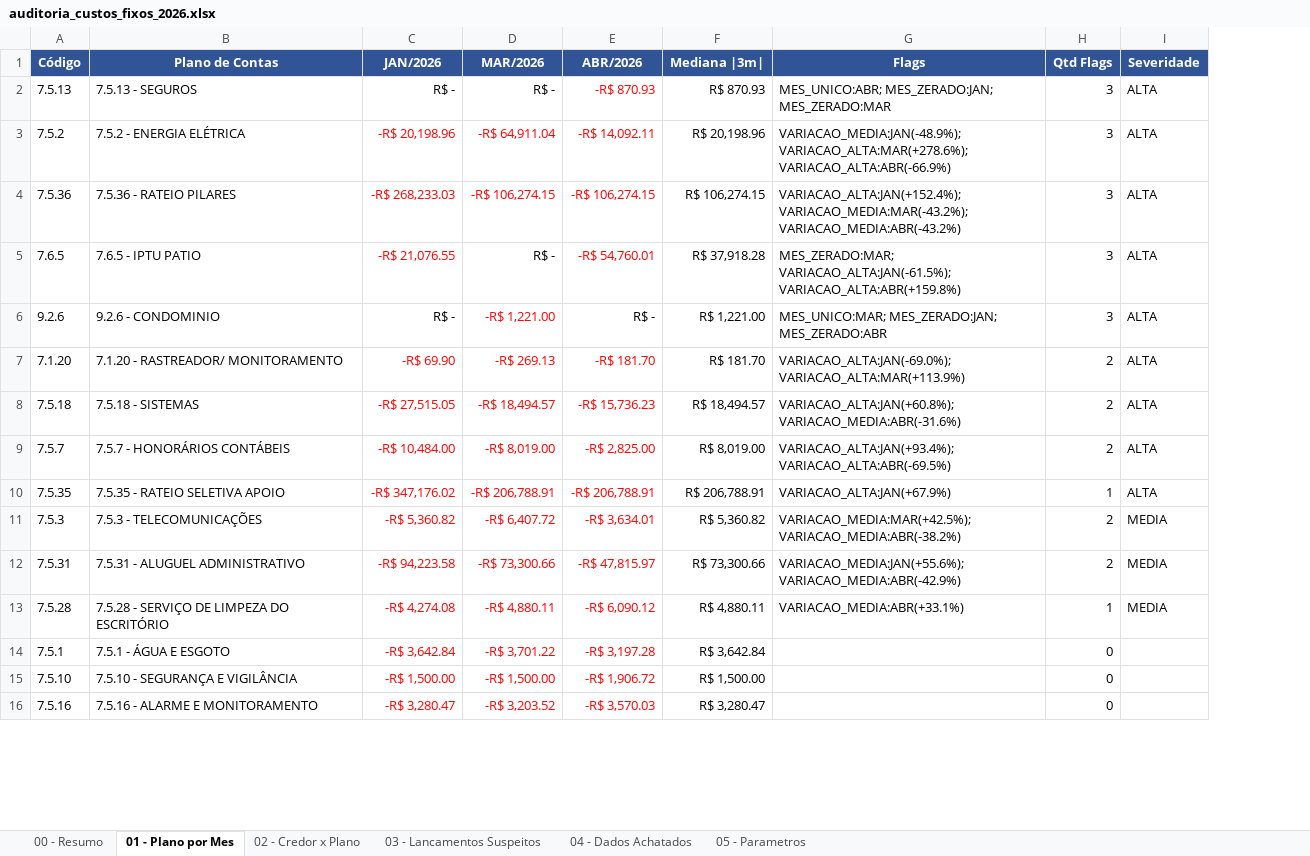
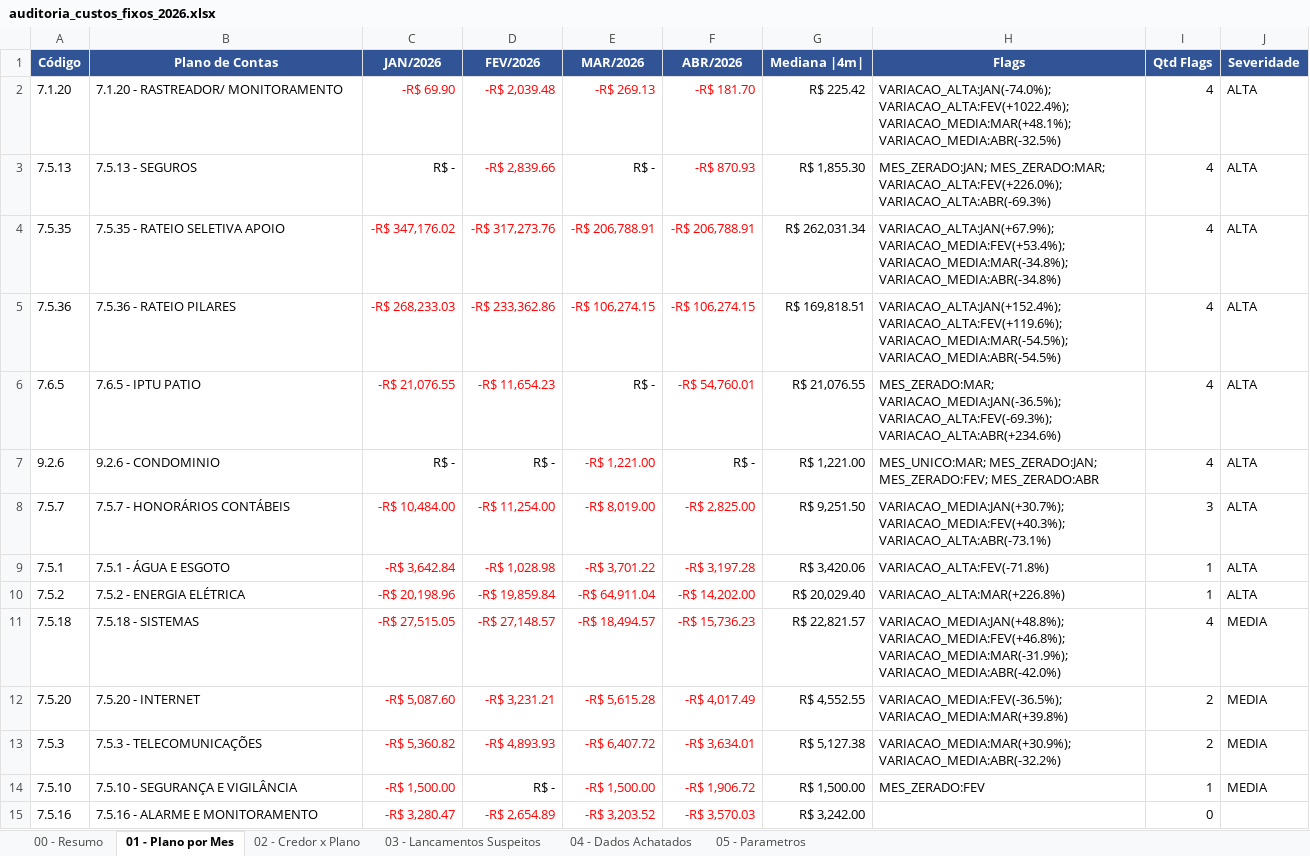
Before and after one commit to JulioOli/Cofre_Obsidian, an Excel workbook: 02-Referencias/auditoria_custos_fixos_2026.xlsx, sheet 01 - Plano por Mes, drawn as a sheet; only a part is shown; values as stored, in another font and other column widths than the file's, no borders; conditional formats not drawn; removed rows and columns are numbered as before the commit, all else as after; the diff covers the shown part only; the diff names each change by its address in the sheet, - before the commit and + after, or states it on an @@ line.

```diff
--- a/02-Referencias/auditoria_custos_fixos_2026.xlsx (sheet 01 - Plano por Mes)
+++ b/02-Referencias/auditoria_custos_fixos_2026.xlsx (sheet 01 - Plano por Mes)
+column D (FEV/2026), row 3: -R$ 2,839.66; rows 5-9: -R$ 233,362.86 | -R$ 11,654.23 | R$ - | -R$ 11,254.00 | -R$ 1,028.98; rows 13-15: -R$ 4,893.93 | R$ - | -R$ 2,654.89
-column F (Mediana |3m|), row 2: R$ 870.93; rows 4-6: R$ 106,274.15 | R$ 37,918.28 | R$ 1,221.00; rows 9-11: R$ 8,019.00 | R$ 206,788.91 | R$ 5,360.82; rows 15-16: R$ 1,500.00 | R$ 3,280.47
+column G (Mediana |4m|), row 3: R$ 1,855.30; rows 5-9: R$ 169,818.51 | R$ 21,076.55 | R$ 1,221.00 | R$ 9,251.50 | R$ 3,420.06; rows 13-15: R$ 5,127.38 | R$ 1,500.00 | R$ 3,242.00
+row 2: 7.1.20 | 7.1.20 - RASTREADOR/ MONITORAMENTO | -R$ 69.90 | -R$ 2,039.48 | -R$ 269.13 | -R$ 181.70 | R$ 225.42 | VARIACAO_ALTA:JAN(-74.0%); VARIACAO_ALTA:FEV(+1022.4%); VARIACAO_MEDIA:MAR(+48.1%); VARIACAO_MEDIA:ABR(-32.5%) | 4 | ALTA
-H3 (Flags): MES_UNICO:ABR; MES_ZERADO:JAN; MES_ZERADO:MAR
+H3 (Flags): MES_ZERADO:JAN; MES_ZERADO:MAR; VARIACAO_ALTA:FEV(+226.0%); VARIACAO_ALTA:ABR(-69.3%)
-I3 (Qtd Flags): 3
+I3 (Qtd Flags): 4
-row 3: 7.5.2 | 7.5.2 - ENERGIA ELÉTRICA | -R$ 20,198.96 | -R$ 64,911.04 | -R$ 14,092.11 | R$ 20,198.96 | VARIACAO_MEDIA:JAN(-48.9%); VARIACAO_ALTA:MAR(+278.6%); VARIACAO_ALTA:ABR(-66.9%) | 3 | ALTA
+row 4: 7.5.35 | 7.5.35 - RATEIO SELETIVA APOIO | -R$ 347,176.02 | -R$ 317,273.76 | -R$ 206,788.91 | -R$ 206,788.91 | R$ 262,031.34 | VARIACAO_ALTA:JAN(+67.9%); VARIACAO_MEDIA:FEV(+53.4%); VARIACAO_MEDIA:MAR(-34.8%); VARIACAO_MEDIA:ABR(-34.8%) | 4 | ALTA
-H5 (Flags): VARIACAO_ALTA:JAN(+152.4%); VARIACAO_MEDIA:MAR(-43.2%); VARIACAO_MEDIA:ABR(-43.2%)
+H5 (Flags): VARIACAO_ALTA:JAN(+152.4%); VARIACAO_ALTA:FEV(+119.6%); VARIACAO_MEDIA:MAR(-54.5%); VARIACAO_MEDIA:ABR(-54.5%)
-I5:I7 (Qtd Flags): 3
+I5:I7 (Qtd Flags): 4
-H6 (Flags): MES_ZERADO:MAR; VARIACAO_ALTA:JAN(-61.5%); VARIACAO_ALTA:ABR(+159.8%)
+H6 (Flags): MES_ZERADO:MAR; VARIACAO_MEDIA:JAN(-36.5%); VARIACAO_ALTA:FEV(-69.3%); VARIACAO_ALTA:ABR(+234.6%)
-H7 (Flags): MES_UNICO:MAR; MES_ZERADO:JAN; MES_ZERADO:ABR
+H7 (Flags): MES_UNICO:MAR; MES_ZERADO:JAN; MES_ZERADO:FEV; MES_ZERADO:ABR
-row 7: 7.1.20 | 7.1.20 - RASTREADOR/ MONITORAMENTO | -R$ 69.90 | -R$ 269.13 | -R$ 181.70 | R$ 181.70 | VARIACAO_ALTA:JAN(-69.0%); VARIACAO_ALTA:MAR(+113.9%) | 2 | ALTA
-row 8: 7.5.18 | 7.5.18 - SISTEMAS | -R$ 27,515.05 | -R$ 18,494.57 | -R$ 15,736.23 | R$ 18,494.57 | VARIACAO_ALTA:JAN(+60.8%); VARIACAO_MEDIA:ABR(-31.6%) | 2 | ALTA
-H8 (Flags): VARIACAO_ALTA:JAN(+93.4%); VARIACAO_ALTA:ABR(-69.5%)
+H8 (Flags): VARIACAO_MEDIA:JAN(+30.7%); VARIACAO_MEDIA:FEV(+40.3%); VARIACAO_ALTA:ABR(-73.1%)
-I8 (Qtd Flags): 2
+I8 (Qtd Flags): 3
-A9 (Código): 7.5.35
+A9 (Código): 7.5.1
-B9 (Plano de Contas): 7.5.35 - RATEIO SELETIVA APOIO
+B9 (Plano de Contas): 7.5.1 - ÁGUA E ESGOTO
-C9 (JAN/2026): -R$ 347,176.02
+C9 (JAN/2026): -R$ 3,642.84
-E9 (MAR/2026): -R$ 206,788.91
+E9 (MAR/2026): -R$ 3,701.22
-F9 (ABR/2026): -R$ 206,788.91
+F9 (ABR/2026): -R$ 3,197.28
-H9 (Flags): VARIACAO_ALTA:JAN(+67.9%)
+H9 (Flags): VARIACAO_ALTA:FEV(-71.8%)
+row 10: 7.5.2 | 7.5.2 - ENERGIA ELÉTRICA | -R$ 20,198.96 | -R$ 19,859.84 | -R$ 64,911.04 | -R$ 14,202.00 | R$ 20,029.40 | VARIACAO_ALTA:MAR(+226.8%) | 1 | ALTA
+row 11: 7.5.18 | 7.5.18 - SISTEMAS | -R$ 27,515.05 | -R$ 27,148.57 | -R$ 18,494.57 | -R$ 15,736.23 | R$ 22,821.57 | VARIACAO_MEDIA:JAN(+48.8%); VARIACAO_MEDIA:FEV(+46.8%); VARIACAO_MEDIA:MAR(-31.9%); VARIACAO_MEDIA:ABR(-42.0%) | 4 | MEDIA
+row 12: 7.5.20 | 7.5.20 - INTERNET | -R$ 5,087.60 | -R$ 3,231.21 | -R$ 5,615.28 | -R$ 4,017.49 | R$ 4,552.55 | VARIACAO_MEDIA:FEV(-36.5%); VARIACAO_MEDIA:MAR(+39.8%) | 2 | MEDIA
-H13 (Flags): VARIACAO_MEDIA:MAR(+42.5%); VARIACAO_MEDIA:ABR(-38.2%)
+H13 (Flags): VARIACAO_MEDIA:MAR(+30.9%); VARIACAO_MEDIA:ABR(-32.2%)
-row 12: 7.5.31 | 7.5.31 - ALUGUEL ADMINISTRATIVO | -R$ 94,223.58 | -R$ 73,300.66 | -R$ 47,815.97 | R$ 73,300.66 | VARIACAO_MEDIA:JAN(+55.6%); VARIACAO_MEDIA:ABR(-42.9%) | 2 | MEDIA
-row 13: 7.5.28 | 7.5.28 - SERVIÇO DE LIMPEZA DO ESCRITÓRIO | -R$ 4,274.08 | -R$ 4,880.11 | -R$ 6,090.12 | R$ 4,880.11 | VARIACAO_MEDIA:ABR(+33.1%) | 1 | MEDIA
-row 14: 7.5.1 | 7.5.1 - ÁGUA E ESGOTO | -R$ 3,642.84 | -R$ 3,701.22 | -R$ 3,197.28 | R$ 3,642.84 |  | 0
-H14 (Flags): (empty)
+H14 (Flags): MES_ZERADO:FEV
-I14 (Qtd Flags): 0
+I14 (Qtd Flags): 1
-J14 (Severidade): (empty)
+J14 (Severidade): MEDIA
```
Also changed, not shown: 2 added rows and 1 removed row elsewhere in this sheet, sheet 04 - Dados Achatados, sheet 02 - Credor x Plano, sheet 03 - Lancamentos Suspeitos, sheet 05 - Parametros, sheet 00 - Resumo, 02-Referencias/Detalhamento Custos com 2.1.1 - 01_2026 a 04_2026.xlsx, 37 other files.
